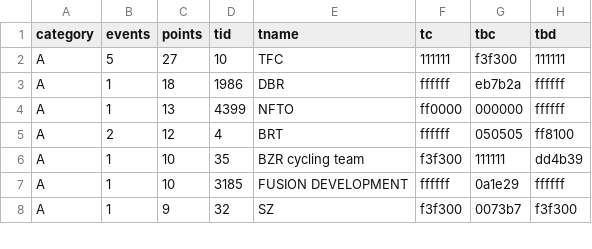
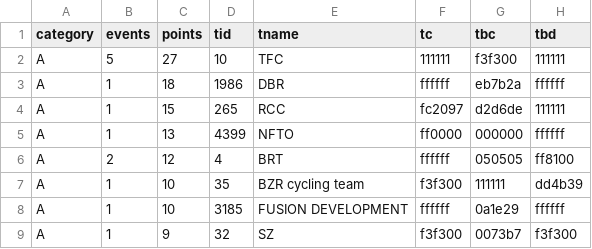
Before and after one commit to jessicah/boltrace.team, a CSV file: _data/2020/series_1/timetrialteam.csv, drawn as a sheet; only a part is shown; the diff names each change by its address in the sheet, - before the commit and + after, or states it on an @@ line.

Commit message:
Automatically update league tables: BRT Time Trial League

```diff
--- a/_data/2020/series_1/timetrialteam.csv
+++ b/_data/2020/series_1/timetrialteam.csv
+row 4: A | 1 | 15 | 265 | RCC | fc2097 | d2d6de | 111111
```
Also changed, not shown: _data/2020/series_1/timetrial.csv, 2 other files.
